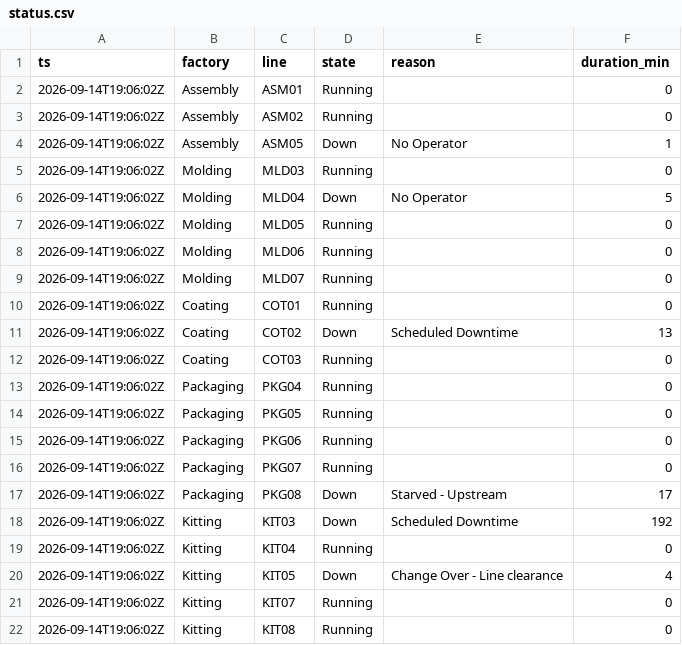
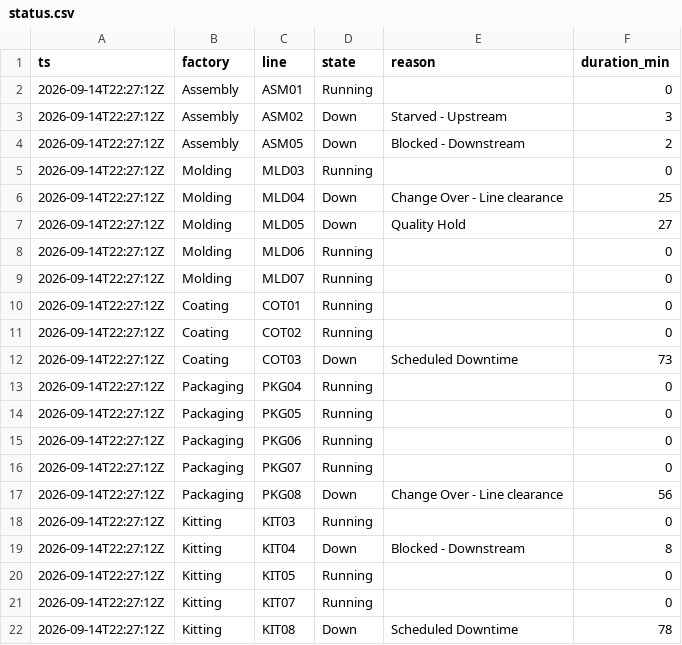
Before and after one commit to todd-cpme/ClearOEEDemo, a CSV file: data/status.csv, drawn as a sheet.

```diff
--- a/data/status.csv
+++ b/data/status.csv
@@ -1,22 +1,22 @@
 ts,factory,line,state,reason,duration_min
-2026-09-14T19:06:02Z,Assembly,ASM01,Running,,0
-2026-09-14T19:06:02Z,Assembly,ASM02,Running,,0
-2026-09-14T19:06:02Z,Assembly,ASM05,Down,No Operator,1
-2026-09-14T19:06:02Z,Molding,MLD03,Running,,0
-2026-09-14T19:06:02Z,Molding,MLD04,Down,No Operator,5
-2026-09-14T19:06:02Z,Molding,MLD05,Running,,0
-2026-09-14T19:06:02Z,Molding,MLD06,Running,,0
-2026-09-14T19:06:02Z,Molding,MLD07,Running,,0
-2026-09-14T19:06:02Z,Coating,COT01,Running,,0
-2026-09-14T19:06:02Z,Coating,COT02,Down,Scheduled Downtime,13
-2026-09-14T19:06:02Z,Coating,COT03,Running,,0
-2026-09-14T19:06:02Z,Packaging,PKG04,Running,,0
-2026-09-14T19:06:02Z,Packaging,PKG05,Running,,0
-2026-09-14T19:06:02Z,Packaging,PKG06,Running,,0
-2026-09-14T19:06:02Z,Packaging,PKG07,Running,,0
-2026-09-14T19:06:02Z,Packaging,PKG08,Down,Starved - Upstream,17
-2026-09-14T19:06:02Z,Kitting,KIT03,Down,Scheduled Downtime,192
-2026-09-14T19:06:02Z,Kitting,KIT04,Running,,0
-2026-09-14T19:06:02Z,Kitting,KIT05,Down,Change Over - Line clearance,4
-2026-09-14T19:06:02Z,Kitting,KIT07,Running,,0
-2026-09-14T19:06:02Z,Kitting,KIT08,Running,,0
+2026-09-14T22:27:12Z,Assembly,ASM01,Running,,0
+2026-09-14T22:27:12Z,Assembly,ASM02,Down,Starved - Upstream,3
+2026-09-14T22:27:12Z,Assembly,ASM05,Down,Blocked - Downstream,2
+2026-09-14T22:27:12Z,Molding,MLD03,Running,,0
+2026-09-14T22:27:12Z,Molding,MLD04,Down,Change Over - Line clearance,25
+2026-09-14T22:27:12Z,Molding,MLD05,Down,Quality Hold,27
+2026-09-14T22:27:12Z,Molding,MLD06,Running,,0
+2026-09-14T22:27:12Z,Molding,MLD07,Running,,0
+2026-09-14T22:27:12Z,Coating,COT01,Running,,0
+2026-09-14T22:27:12Z,Coating,COT02,Running,,0
+2026-09-14T22:27:12Z,Coating,COT03,Down,Scheduled Downtime,73
+2026-09-14T22:27:12Z,Packaging,PKG04,Running,,0
+2026-09-14T22:27:12Z,Packaging,PKG05,Running,,0
+2026-09-14T22:27:12Z,Packaging,PKG06,Running,,0
+2026-09-14T22:27:12Z,Packaging,PKG07,Running,,0
+2026-09-14T22:27:12Z,Packaging,PKG08,Down,Change Over - Line clearance,56
+2026-09-14T22:27:12Z,Kitting,KIT03,Running,,0
+2026-09-14T22:27:12Z,Kitting,KIT04,Down,Blocked - Downstream,8
+2026-09-14T22:27:12Z,Kitting,KIT05,Running,,0
+2026-09-14T22:27:12Z,Kitting,KIT07,Running,,0
+2026-09-14T22:27:12Z,Kitting,KIT08,Down,Scheduled Downtime,78
```
Also changed, not shown: data/events.csv, data/rollup_factory.csv, 3 other files.
